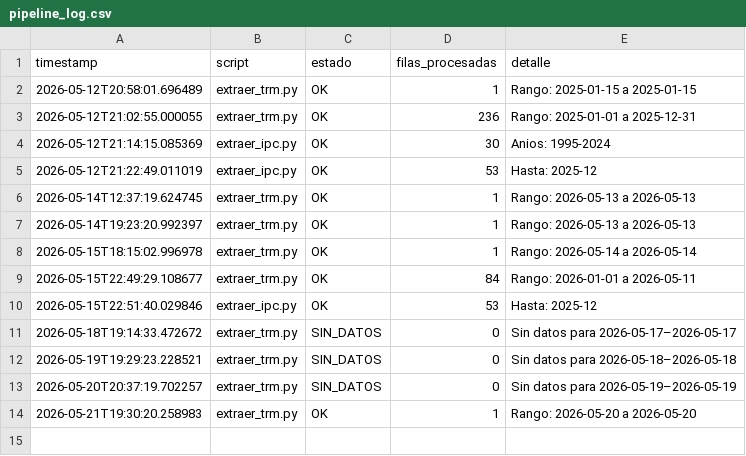
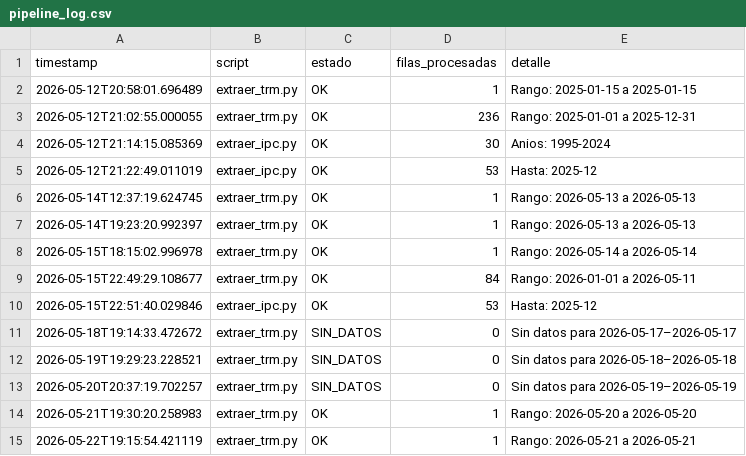
Before and after one commit to paloca05/Modelos-para-TRM-e-IPC, a CSV file: data/pipeline_log.csv, drawn as a sheet.

```diff
--- a/data/pipeline_log.csv
+++ b/data/pipeline_log.csv
@@ -14 +14,2 @@ timestamp,script,estado,filas_procesadas,detalle
 2026-05-21T19:30:20.258983,extraer_trm.py,OK,1,Rango: 2026-05-20 a 2026-05-20
+2026-05-22T19:15:54.421119,extraer_trm.py,OK,1,Rango: 2026-05-21 a 2026-05-21
```
Also changed, not shown: data/macro_colombia.csv.
